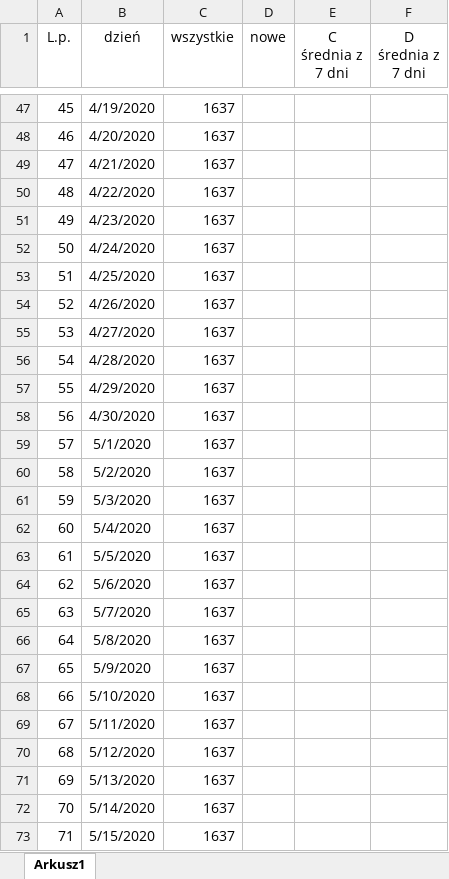
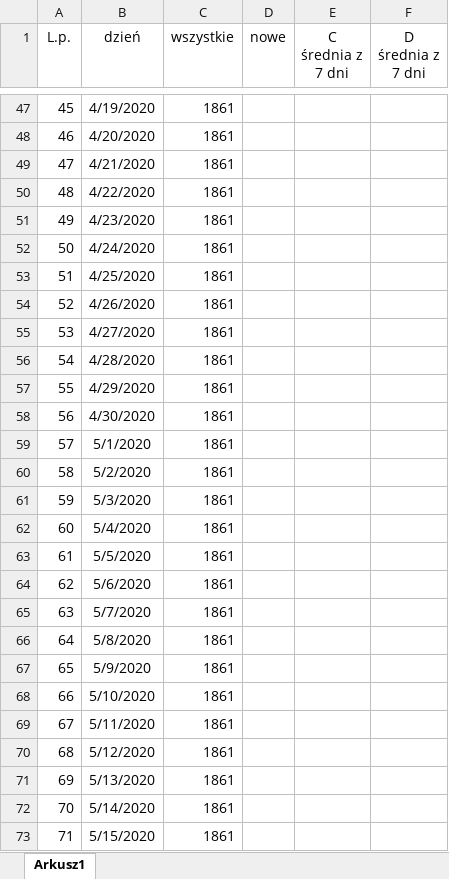
Before and after one commit to damianzolkos/itscoronatime, an Excel workbook: COVID-19.xlsx, sheet Arkusz1, drawn as a sheet; only a part is shown, gaps mark what is left out; values as stored, in another font and other column widths than the file's, no borders; charts and pictures not drawn; the diff covers the shown part only; the diff names each change by its address in the sheet, - before the commit and + after, or states it on an @@ line.

```diff
--- a/COVID-19.xlsx (sheet Arkusz1)
+++ b/COVID-19.xlsx (sheet Arkusz1)
-C47:C73 (wszystkie): 1637
+C47:C73 (wszystkie): 1861
```
Also changed, not shown: 52 edited cells elsewhere in this sheet, charts or pictures, 1 other file.
